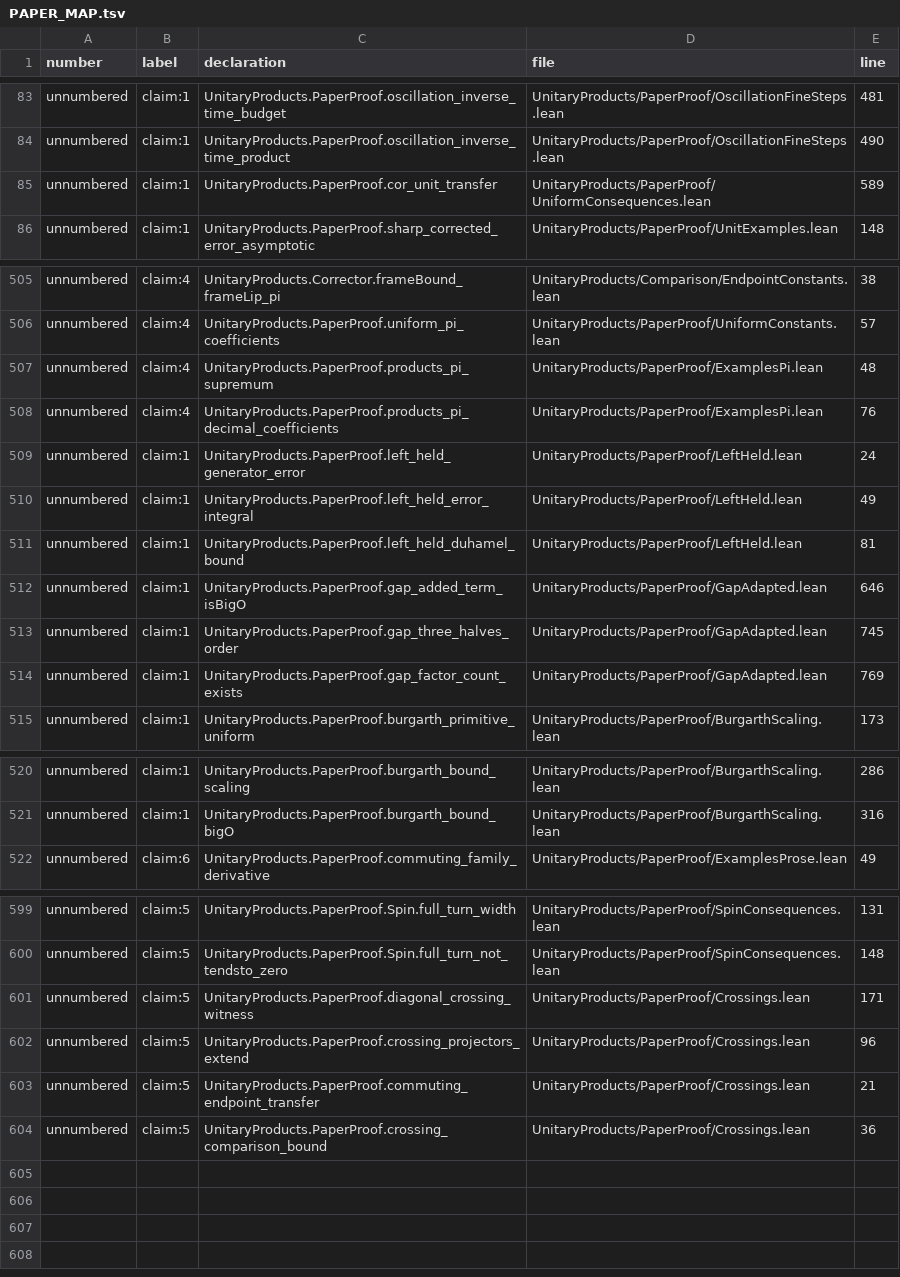
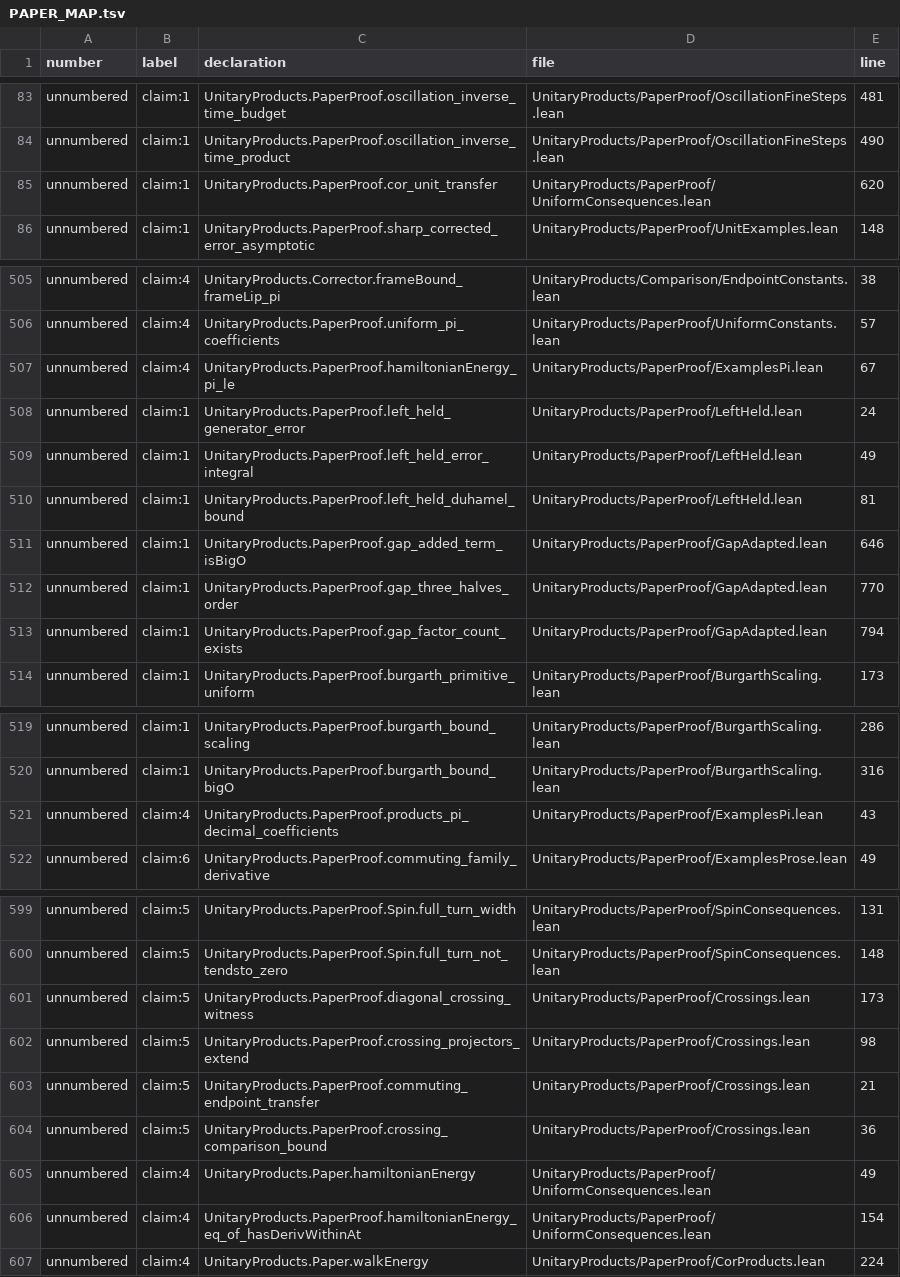
Before and after one commit to mjarret/products-of-unitaries-lean, a TSV file: PAPER_MAP.tsv, drawn as a sheet; only a part is shown, gaps mark what is left out; the diff covers the shown part only.

```diff
--- a/PAPER_MAP.tsv
+++ b/PAPER_MAP.tsv
@@ -84,3 +84,3 @@ unnumbered	claim:1	UnitaryProducts.PaperProof.oscillation_inverse_time_budget	Un
 unnumbered	claim:1	UnitaryProducts.PaperProof.oscillation_inverse_time_product	UnitaryProducts/PaperProof/OscillationFineSteps.lean	490
-unnumbered	claim:1	UnitaryProducts.PaperProof.cor_unit_transfer	UnitaryProducts/PaperProof/UniformConsequences.lean	589
+unnumbered	claim:1	UnitaryProducts.PaperProof.cor_unit_transfer	UnitaryProducts/PaperProof/UniformConsequences.lean	620
 unnumbered	claim:1	UnitaryProducts.PaperProof.sharp_corrected_error_asymptotic	UnitaryProducts/PaperProof/UnitExamples.lean	148
@@ -506,4 +506,3 @@ unnumbered	claim:4	UnitaryProducts.Corrector.frameBound_frameLip_pi	UnitaryProdu
 unnumbered	claim:4	UnitaryProducts.PaperProof.uniform_pi_coefficients	UnitaryProducts/PaperProof/UniformConstants.lean	57
-unnumbered	claim:4	UnitaryProducts.PaperProof.products_pi_supremum	UnitaryProducts/PaperProof/ExamplesPi.lean	48
-unnumbered	claim:4	UnitaryProducts.PaperProof.products_pi_decimal_coefficients	UnitaryProducts/PaperProof/ExamplesPi.lean	76
+unnumbered	claim:4	UnitaryProducts.PaperProof.hamiltonianEnergy_pi_le	UnitaryProducts/PaperProof/ExamplesPi.lean	67
 unnumbered	claim:1	UnitaryProducts.PaperProof.left_held_generator_error	UnitaryProducts/PaperProof/LeftHeld.lean	24
@@ -512,4 +511,4 @@ unnumbered	claim:1	UnitaryProducts.PaperProof.left_held_duhamel_bound	UnitaryPro
 unnumbered	claim:1	UnitaryProducts.PaperProof.gap_added_term_isBigO	UnitaryProducts/PaperProof/GapAdapted.lean	646
-unnumbered	claim:1	UnitaryProducts.PaperProof.gap_three_halves_order	UnitaryProducts/PaperProof/GapAdapted.lean	745
-unnumbered	claim:1	UnitaryProducts.PaperProof.gap_factor_count_exists	UnitaryProducts/PaperProof/GapAdapted.lean	769
+unnumbered	claim:1	UnitaryProducts.PaperProof.gap_three_halves_order	UnitaryProducts/PaperProof/GapAdapted.lean	770
+unnumbered	claim:1	UnitaryProducts.PaperProof.gap_factor_count_exists	UnitaryProducts/PaperProof/GapAdapted.lean	794
 unnumbered	claim:1	UnitaryProducts.PaperProof.burgarth_primitive_uniform	UnitaryProducts/PaperProof/BurgarthScaling.lean	173
@@ -521,2 +520,3 @@ unnumbered	claim:1	UnitaryProducts.PaperProof.burgarth_bound_scaling	UnitaryProd
 unnumbered	claim:1	UnitaryProducts.PaperProof.burgarth_bound_bigO	UnitaryProducts/PaperProof/BurgarthScaling.lean	316
+unnumbered	claim:4	UnitaryProducts.PaperProof.products_pi_decimal_coefficients	UnitaryProducts/PaperProof/ExamplesPi.lean	43
 unnumbered	claim:6	UnitaryProducts.PaperProof.commuting_family_derivative	UnitaryProducts/PaperProof/ExamplesProse.lean	49
@@ -600,5 +600,8 @@ unnumbered	claim:5	UnitaryProducts.PaperProof.Spin.full_turn_width	UnitaryProduc
 unnumbered	claim:5	UnitaryProducts.PaperProof.Spin.full_turn_not_tendsto_zero	UnitaryProducts/PaperProof/SpinConsequences.lean	148
-unnumbered	claim:5	UnitaryProducts.PaperProof.diagonal_crossing_witness	UnitaryProducts/PaperProof/Crossings.lean	171
-unnumbered	claim:5	UnitaryProducts.PaperProof.crossing_projectors_extend	UnitaryProducts/PaperProof/Crossings.lean	96
+unnumbered	claim:5	UnitaryProducts.PaperProof.diagonal_crossing_witness	UnitaryProducts/PaperProof/Crossings.lean	173
+unnumbered	claim:5	UnitaryProducts.PaperProof.crossing_projectors_extend	UnitaryProducts/PaperProof/Crossings.lean	98
 unnumbered	claim:5	UnitaryProducts.PaperProof.commuting_endpoint_transfer	UnitaryProducts/PaperProof/Crossings.lean	21
 unnumbered	claim:5	UnitaryProducts.PaperProof.crossing_comparison_bound	UnitaryProducts/PaperProof/Crossings.lean	36
+unnumbered	claim:4	UnitaryProducts.Paper.hamiltonianEnergy	UnitaryProducts/PaperProof/UniformConsequences.lean	49
+unnumbered	claim:4	UnitaryProducts.PaperProof.hamiltonianEnergy_eq_of_hasDerivWithinAt	UnitaryProducts/PaperProof/UniformConsequences.lean	154
+unnumbered	claim:4	UnitaryProducts.Paper.walkEnergy	UnitaryProducts/PaperProof/CorProducts.lean	224
```
Also changed, not shown: 15 edited cells elsewhere in this file, 11 other files.
